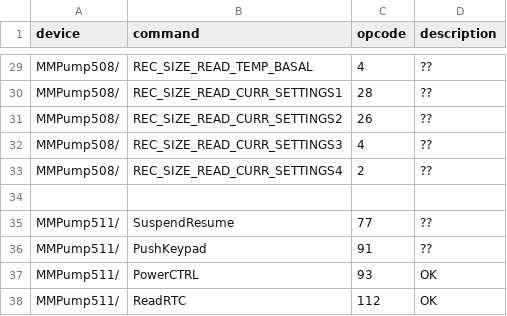
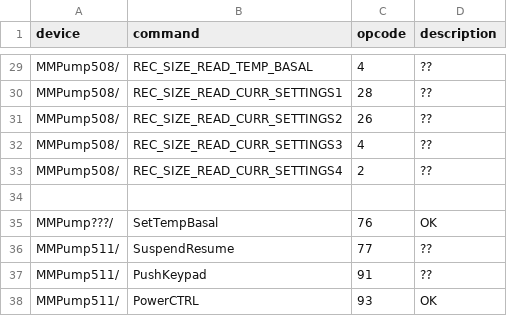
Before and after one commit to openaps/decocare-clean, a TSV file: doc/commands.tsv, drawn as a sheet; only a part is shown, gaps mark what is left out; the shorter side is filled out with more unchanged rows.

Commit message:
add SetTempBasal to commands
Former-commit-id: e5ad5dd8ecfaf7735a9a367faa53275034a98406
Former-commit-id: 1f3d10487c292ec429aec0ba6195fe73df874232 [formerly 8554f50785c980cbd769208e85177192351029d8]
Former-commit-id: 6005224e5a95ca1905c4e8e4113f3204ddfe504f
Former-commit-id: 07d445b821fad8296984a6b72c6bb138677904b4

```diff
--- a/doc/commands.tsv
+++ b/doc/commands.tsv
@@ -34,2 +34,3 @@ MMPump508/	REC_SIZE_READ_CURR_SETTINGS4	2	??
 
+MMPump???/	SetTempBasal	76	OK
 MMPump511/	SuspendResume	77	??
```
